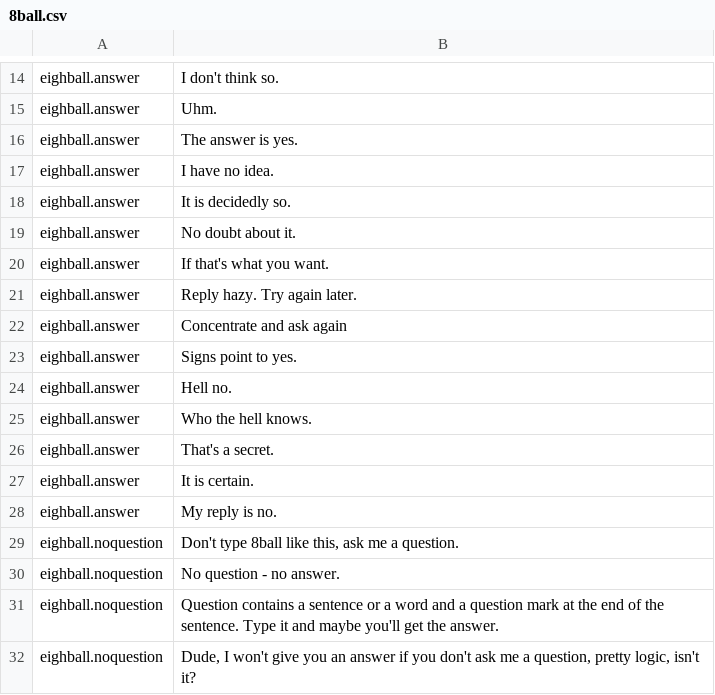
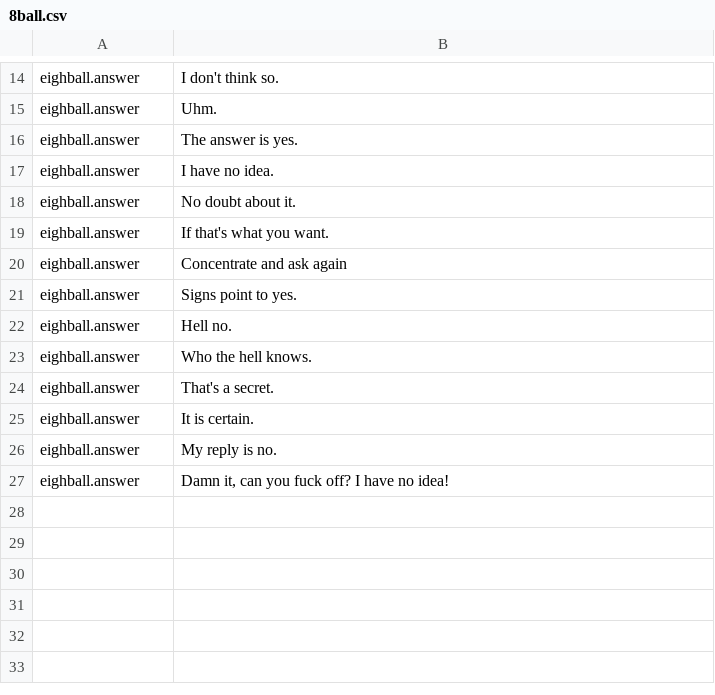
Before and after one commit to HyperLootProtocol/bot.hyperloot.net, a CSV file: i18n/en/8ball.csv, drawn as a sheet; only a part is shown, gaps mark what is left out.

Commit message:
moved 8ball to selfReact

```diff
--- a/i18n/en/8ball.csv
+++ b/i18n/en/8ball.csv
@@ -17,6 +17,4 @@ eighball.answer, "The answer is yes."
 eighball.answer, "I have no idea."
-eighball.answer, "It is decidedly so."
 eighball.answer, "No doubt about it."
 eighball.answer, "If that's what you want."
-eighball.answer, "Reply hazy. Try again later."
 eighball.answer, "Concentrate and ask again"
@@ -28,5 +26,2 @@ eighball.answer, "It is certain."
 eighball.answer, "My reply is no."
-eighball.noquestion, "Don't type 8ball like this, ask me a question."
-eighball.noquestion, "No question - no answer."
-eighball.noquestion, "Question contains a sentence or a word and a question mark at the end of the sentence. Type it and maybe you'll get the answer."
-eighball.noquestion, "Dude, I won't give you an answer if you don't ask me a question, pretty logic, isn't it?"
+eighball.answer, "Damn it, can you fuck off? I have no idea!"
```
Also changed, not shown: i18n/ru/8ball.csv, 2 other files.
